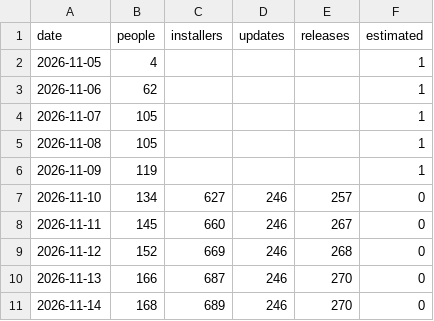
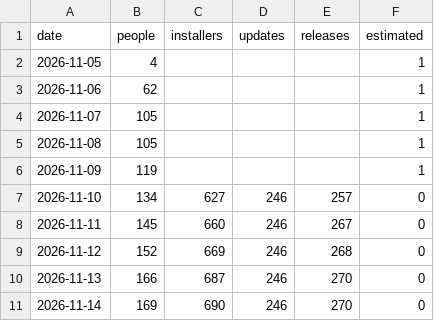
Before and after one commit to hazymat/winsqueeze, a CSV file: downloads.csv, drawn as a sheet.

Commit message:
Download counts 2026-11-14 11:29

```diff
--- a/downloads.csv
+++ b/downloads.csv
@@ -10,2 +10,2 @@ date,people,installers,updates,releases,estimated
 2026-11-13,166,687,246,270,0
-2026-11-14,168,689,246,270,0
+2026-11-14,169,690,246,270,0
```
Also changed, not shown: 1 other file.
